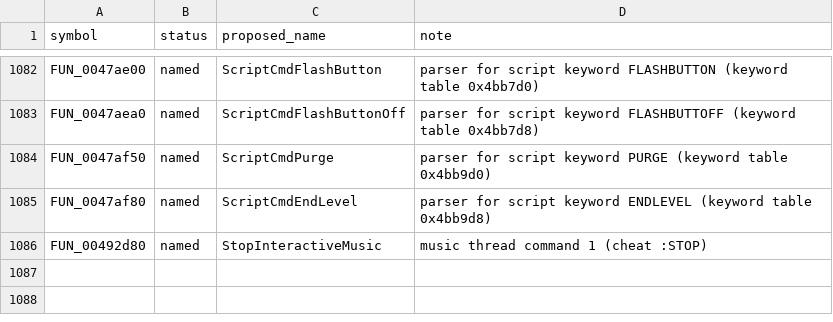
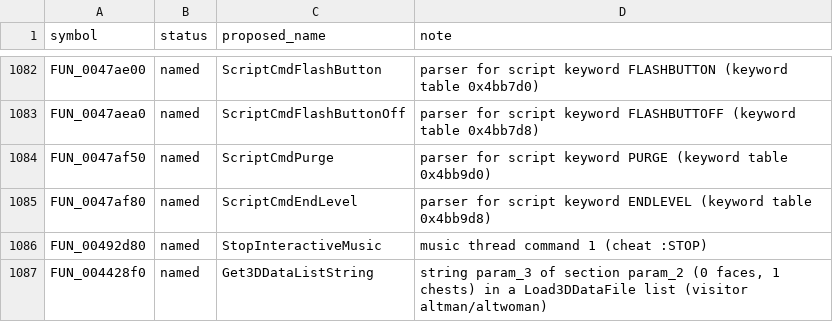
Before and after one commit to facundosterzerforino/legoland, a TSV file: docs/naming-skipped.tsv, drawn as a sheet; only a part is shown, gaps mark what is left out; the diff names each change by its address in the sheet, - before the commit and + after, or states it on an @@ line.

```diff
--- a/docs/naming-skipped.tsv
+++ b/docs/naming-skipped.tsv
+row 1087: FUN_004428f0 | named | Get3DDataListString | string param_3 of section param_2 (0 faces, 1 chests) in a Load3DDataFile list (visitor altman/altwoman)
```
Also changed, not shown: 1 other file.
